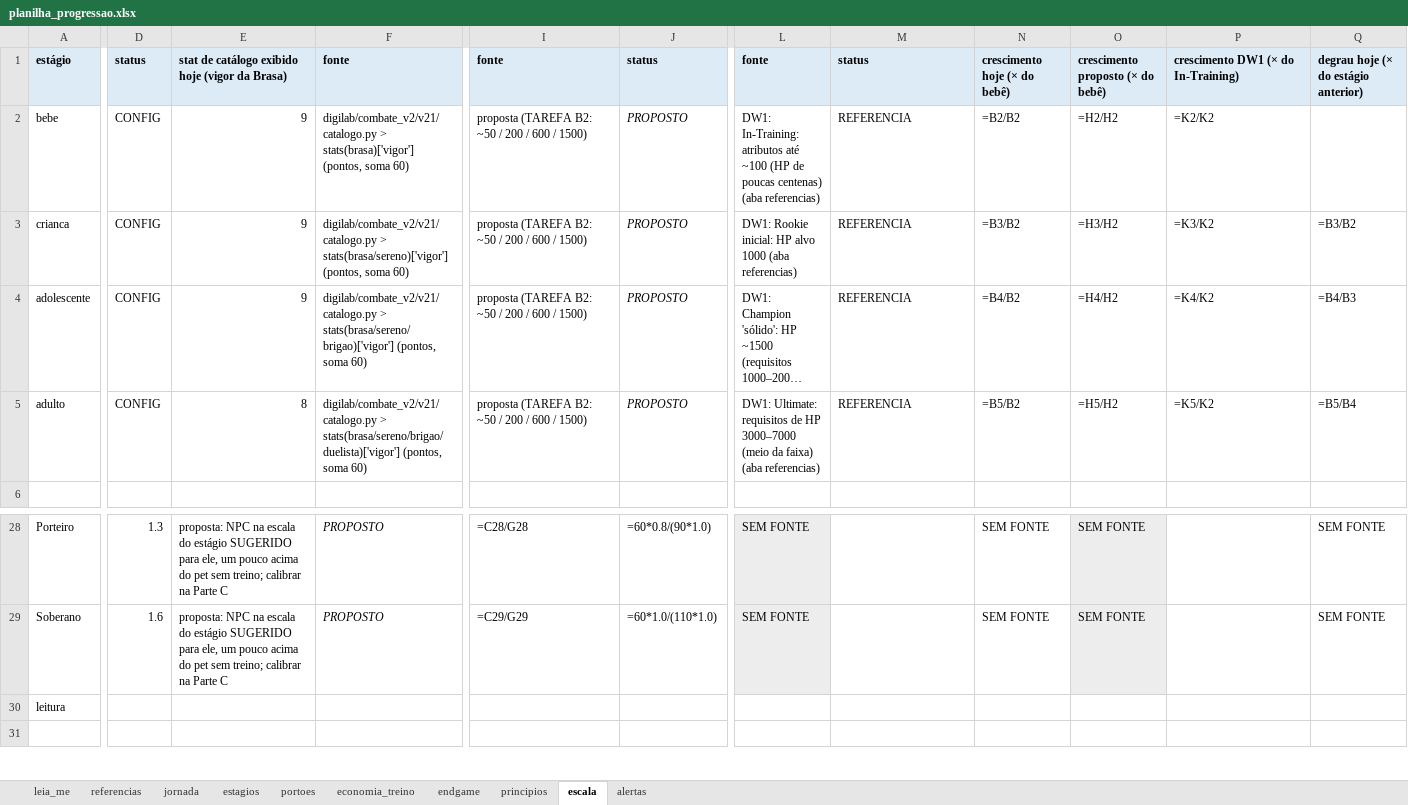
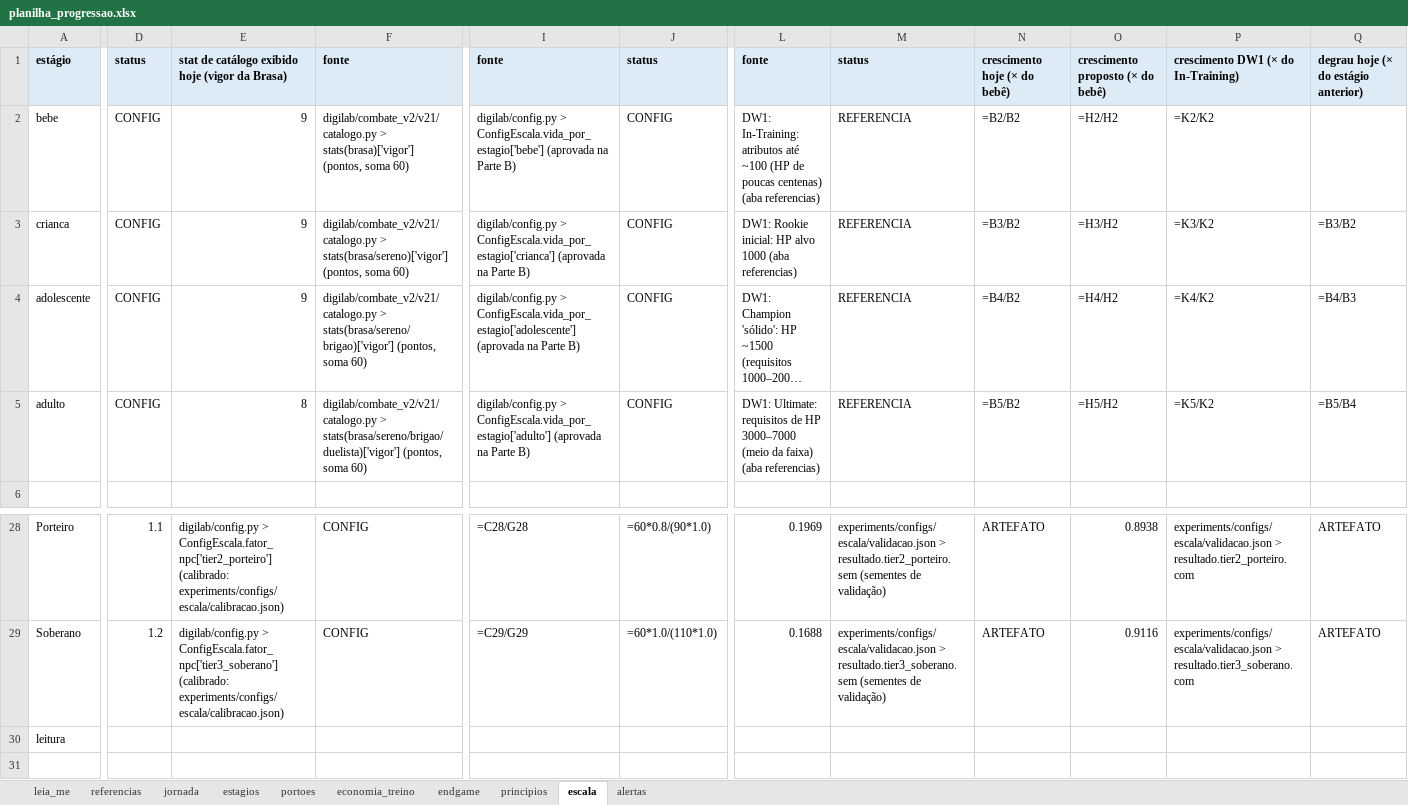
Before and after one commit to matheusmmmp/digilab, an Excel workbook: artifacts_progressao/planilha_progressao.xlsx, sheet escala, drawn as a sheet; only a part is shown, gaps mark what is left out; long unchanged cells end in …; values as stored, in another font and other column widths than the file's, no borders; formulas without a stored value are shown as written; the diff covers the shown part only; the diff names each change by its address in the sheet, - before the commit and + after, or states it on an @@ line.

```diff
--- a/artifacts_progressao/planilha_progressao.xlsx (sheet escala)
+++ b/artifacts_progressao/planilha_progressao.xlsx (sheet escala)
-I2: proposta (TAREFA B2: ~50 / 200 / 600 / 1500)
+I2: digilab/config.py > ConfigEscala.vida_por_estagio['bebe'] (aprovada na Parte B)
-J2:J5: PROPOSTO
+J2:J5: CONFIG
-J2:J5 italic: on
+J2:J5 italic: off
-I3: proposta (TAREFA B2: ~50 / 200 / 600 / 1500)
+I3: digilab/config.py > ConfigEscala.vida_por_estagio['crianca'] (aprovada na Parte B)
-I4: proposta (TAREFA B2: ~50 / 200 / 600 / 1500)
+I4: digilab/config.py > ConfigEscala.vida_por_estagio['adolescente'] (aprovada na Parte B)
-I5: proposta (TAREFA B2: ~50 / 200 / 600 / 1500)
+I5: digilab/config.py > ConfigEscala.vida_por_estagio['adulto'] (aprovada na Parte B)
-D28: 1.3
+D28: 1.1
-E28: proposta: NPC na escala do estágio SUGERIDO para ele, um pouco acima do pet sem treino; calibrar na Parte C
+E28: digilab/config.py > ConfigEscala.fator_npc['tier2_porteiro'] (calibrado: experiments/configs/escala/calibracao.json)
-F28:F29: PROPOSTO
+F28:F29: CONFIG
-F28:F29 italic: on
+F28:F29 italic: off
-L28:L29 fill: #EDEDED
+L28:L29 fill: none
-L28: SEM FONTE
+L28: 0.1969
-M28: (empty)
+M28: experiments/configs/escala/validacao.json > resultado.tier2_porteiro.sem (sementes de validação)
-N28:N29: SEM FONTE
+N28:N29: ARTEFATO
-O28:O29 fill: #EDEDED
+O28:O29 fill: none
-O28: SEM FONTE
+O28: 0.8938
-P28: (empty)
+P28: experiments/configs/escala/validacao.json > resultado.tier2_porteiro.com
-Q28:Q29: SEM FONTE
+Q28:Q29: ARTEFATO
-D29: 1.6
+D29: 1.2
-E29: proposta: NPC na escala do estágio SUGERIDO para ele, um pouco acima do pet sem treino; calibrar na Parte C
+E29: digilab/config.py > ConfigEscala.fator_npc['tier3_soberano'] (calibrado: experiments/configs/escala/calibracao.json)
-L29: SEM FONTE
+L29: 0.1688
-M29: (empty)
+M29: experiments/configs/escala/validacao.json > resultado.tier3_soberano.sem (sementes de validação)
-O29: SEM FONTE
+O29: 0.9116
-P29: (empty)
+P29: experiments/configs/escala/validacao.json > resultado.tier3_soberano.com
```
Also changed, not shown: 34 edited cells and cell formats elsewhere in this sheet, sheet leia_me, 5 other files.
